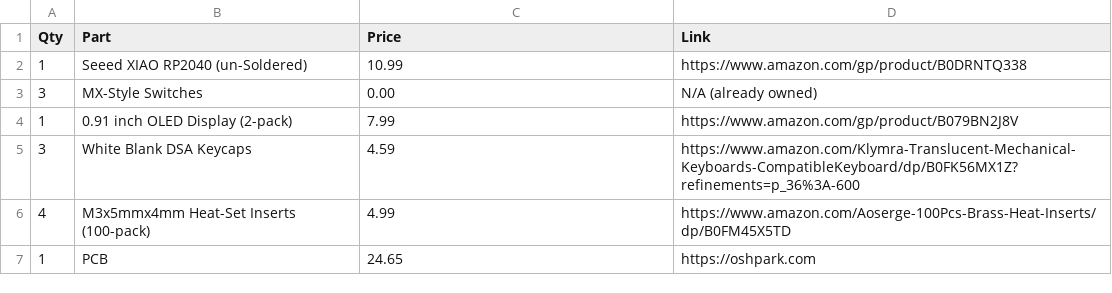
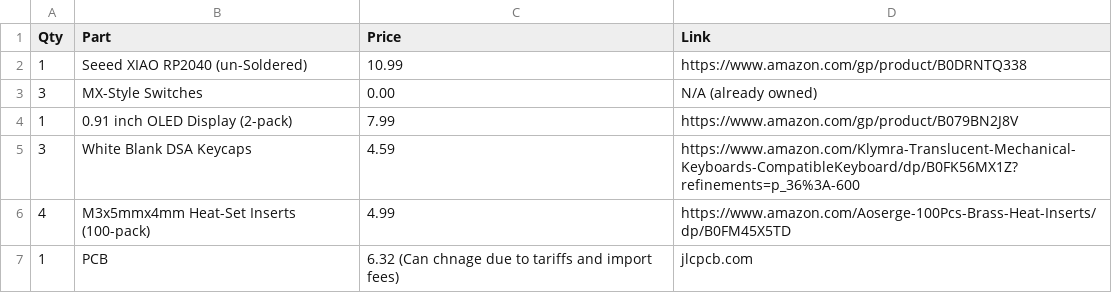
Before and after one commit to albertphu07/corepad, a CSV file: BOM.csv, drawn as a sheet.

Commit message:
Update BOM.csv

```diff
--- a/BOM.csv
+++ b/BOM.csv
@@ -6,2 +6,2 @@ Qty,Part,Price,Link
 4,M3x5mmx4mm Heat-Set Inserts (100-pack),4.99,https://www.amazon.com/Aoserge-100Pcs-Brass-Heat-Inserts/dp/B0FM45X5TD
-1,PCB,24.65,https://oshpark.com
+1,PCB,6.32 (Can chnage due to tariffs and import fees),jlcpcb.com
```
